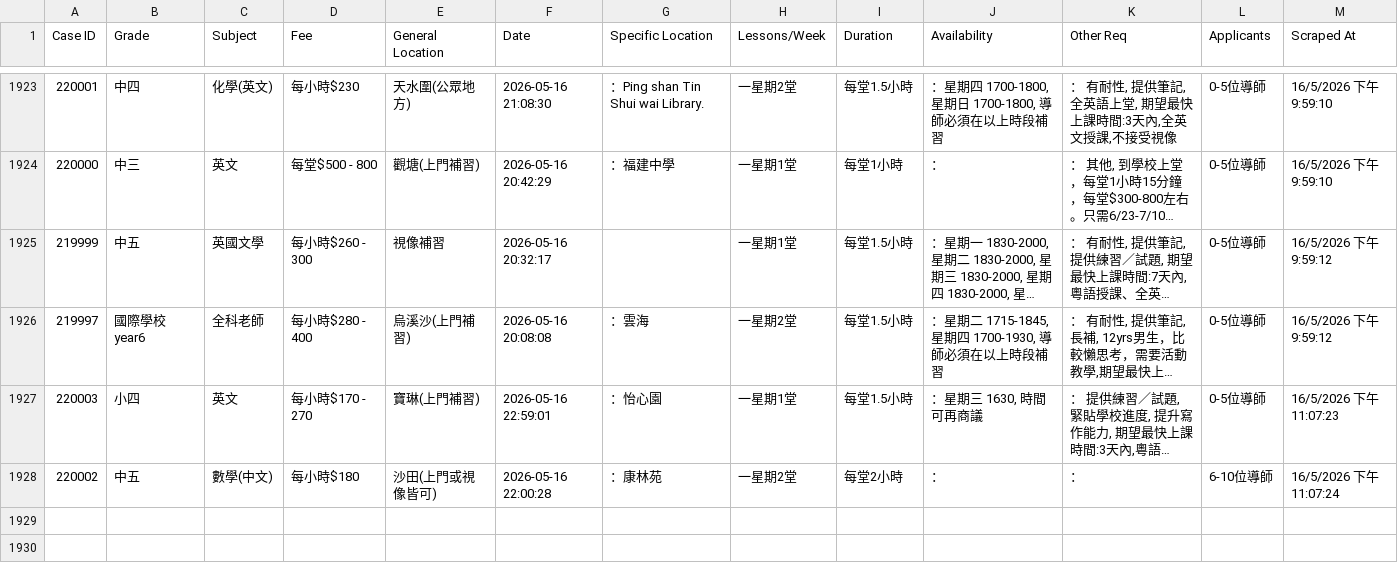
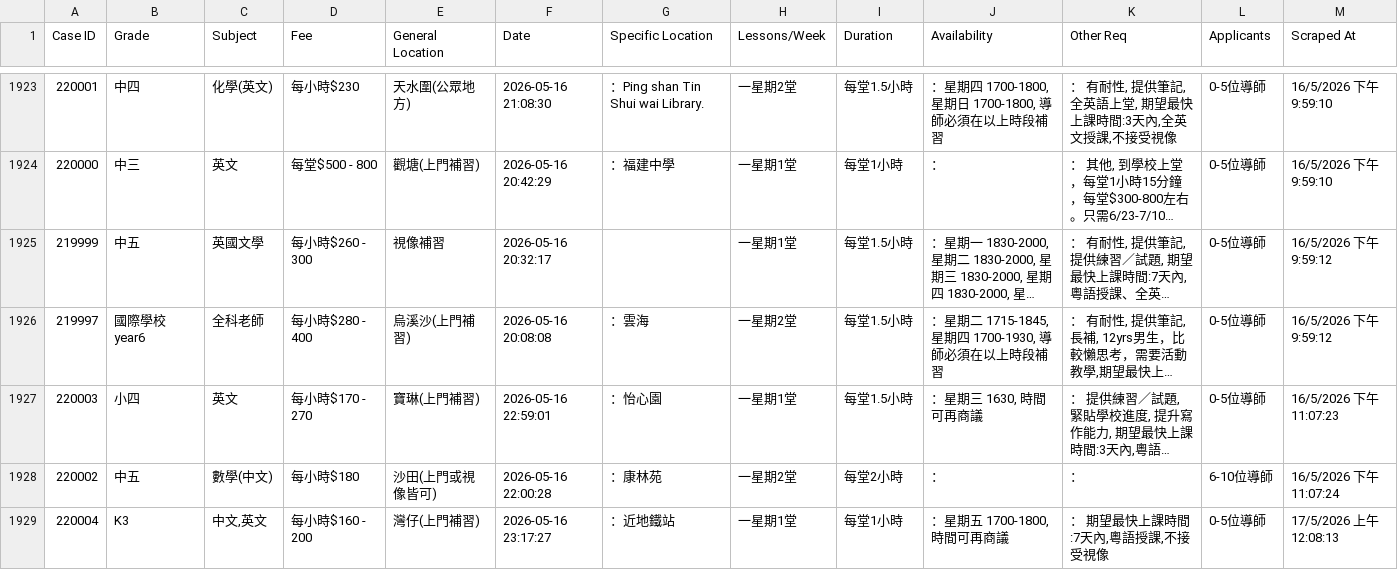
Before and after one commit to leighapollo277-coder/tutorcircle-scraper, a CSV file: cases.csv, drawn as a sheet; only a part is shown, gaps mark what is left out; long unchanged cells end in …; the diff names each change by its address in the sheet, - before the commit and + after, or states it on an @@ line.

Commit message:
Auto-update: New TutorCircle cases [skip ci]

```diff
--- a/cases.csv
+++ b/cases.csv
+row 1929: 220004 | K3 | 中文,英文 | 每小時$160 - 200 | 灣仔(上門補習) | 2026-05-16 23:17:27 | ：近地鐵站 | 一星期1堂 | 每堂1小時 | ：星期五 1700-1800, 時間可再商議 | ： 期望最快上課時間:7天內,粵語授課,不接受視像 | 0-5位導師 | 17/5/2026 上午12:08:13
```
